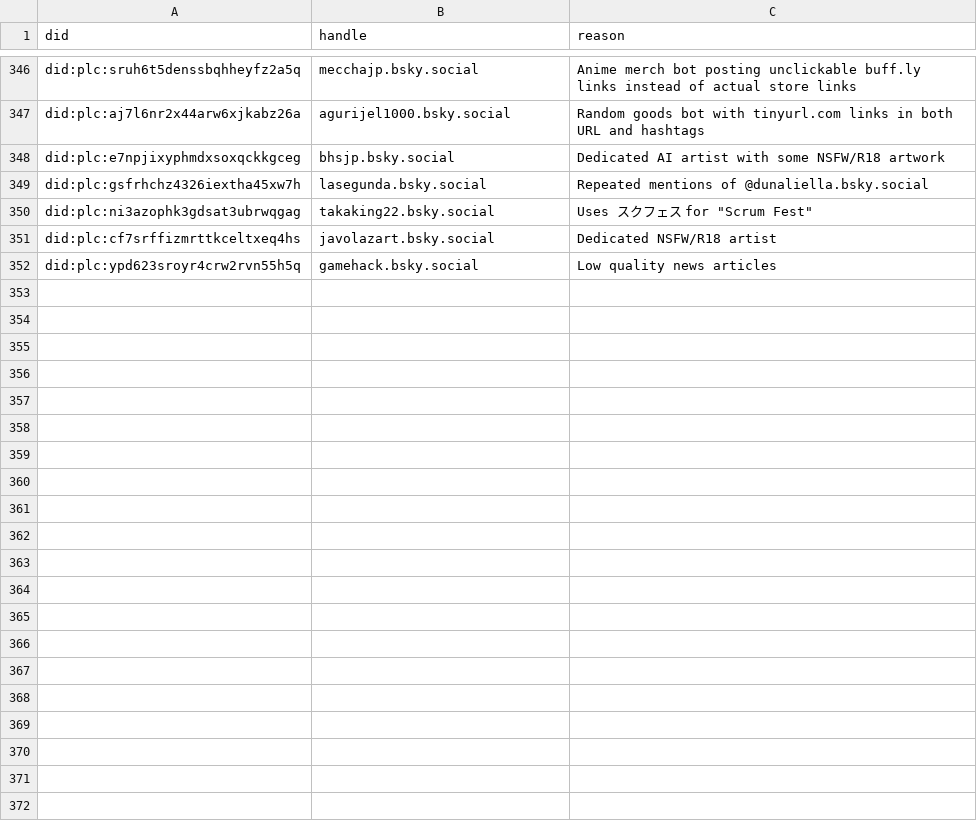
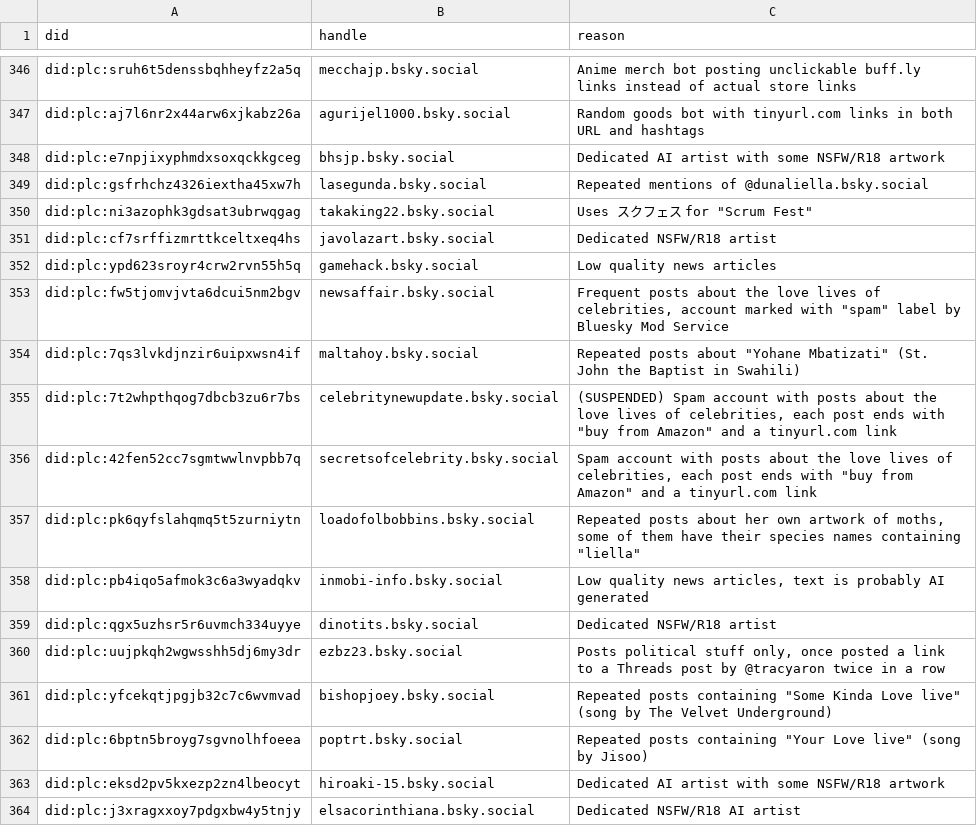
Before and after one commit to p1timmy/bsky-feeds, a CSV file: lists/lovelive_ignore_users.csv, drawn as a sheet; only a part is shown, gaps mark what is left out.

Commit message:
Update LoveLive!Sky ignore user list to include new accounts added in the past week

```diff
--- a/lists/lovelive_ignore_users.csv
+++ b/lists/lovelive_ignore_users.csv
@@ -352 +352,13 @@ did:plc:cf7srffizmrttkceltxeq4hs,javolazart.bsky.social,"Dedicated NSFW/R18 arti
 did:plc:ypd623sroyr4crw2rvn55h5q,gamehack.bsky.social,"Low quality news articles"
+did:plc:fw5tjomvjvta6dcui5nm2bgv,newsaffair.bsky.social,"Frequent posts about the love lives of celebrities, account marked with ""spam"" label by Bluesky Mod Service"
+did:plc:7qs3lvkdjnzir6uipxwsn4if,maltahoy.bsky.social,"Repeated posts about ""Yohane Mbatizati"" (St. John the Baptist in Swahili)"
+did:plc:7t2whpthqog7dbcb3zu6r7bs,celebritynewupdate.bsky.social,"(SUSPENDED) Spam account with posts about the love lives of celebrities, each post ends with ""buy from Amazon"" and a tinyurl.com link"
+did:plc:42fen52cc7sgmtwwlnvpbb7q,secretsofcelebrity.bsky.social,"Spam account with posts about the love lives of celebrities, each post ends with ""buy from Amazon"" and a tinyurl.com link"
+did:plc:pk6qyfslahqmq5t5zurniytn,loadofolbobbins.bsky.social,"Repeated posts about her own artwork of moths, some of them have their species names containing ""liella"""
+did:plc:pb4iqo5afmok3c6a3wyadqkv,inmobi-info.bsky.social,"Low quality news articles, text is probably AI generated"
+did:plc:qgx5uzhsr5r6uvmch334uyye,dinotits.bsky.social,"Dedicated NSFW/R18 artist"
+did:plc:uujpkqh2wgwsshh5dj6my3dr,ezbz23.bsky.social,"Posts political stuff only, once posted a link to a Threads post by @tracyaron twice in a row"
+did:plc:yfcekqtjpgjb32c7c6wvmvad,bishopjoey.bsky.social,"Repeated posts containing ""Some Kinda Love live"" (song by The Velvet Underground)"
+did:plc:6bptn5broyg7sgvnolhfoeea,poptrt.bsky.social,"Repeated posts containing ""Your Love live"" (song by Jisoo)"
+did:plc:eksd2pv5kxezp2zn4lbeocyt,hiroaki-15.bsky.social,"Dedicated AI artist with some NSFW/R18 artwork"
+did:plc:j3xragxxoy7pdgxbw4y5tnjy,elsacorinthiana.bsky.social,"Dedicated NSFW/R18 AI artist"
```
